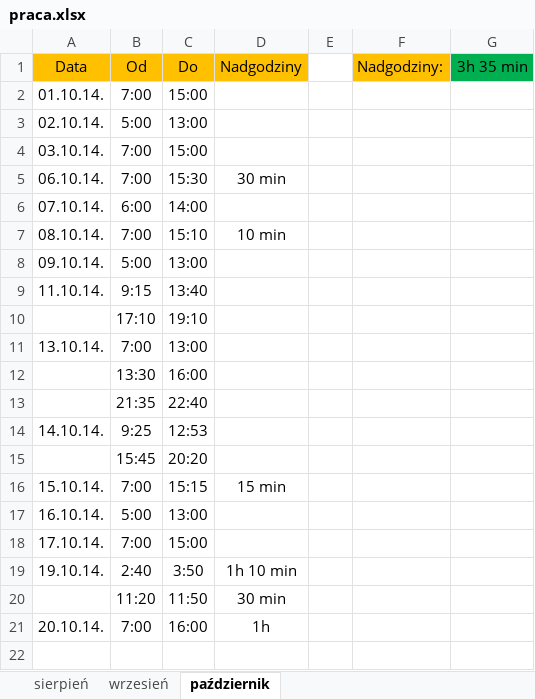
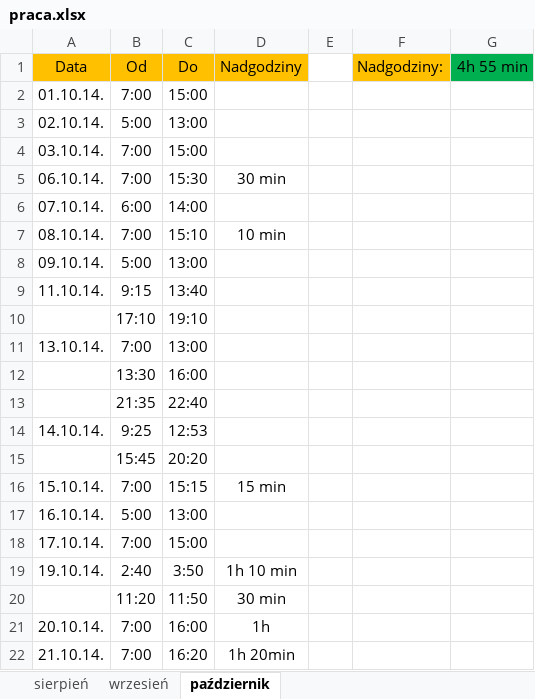
Before and after one commit to Paul119/praca, an Excel workbook: praca.xlsx, sheet październik, drawn as a sheet; values as stored, in another font and other column widths than the file's, no borders; the diff names each change by its address in the sheet, - before the commit and + after, or states it on an @@ line.

Commit message:
praca 21.10.14.

```diff
--- a/praca.xlsx (sheet październik)
+++ b/praca.xlsx (sheet październik)
-G1: 3h 35 min
+G1: 4h 55 min
+row 22: 21.10.14. | 7:00 | 16:20 | 1h 20min
```
